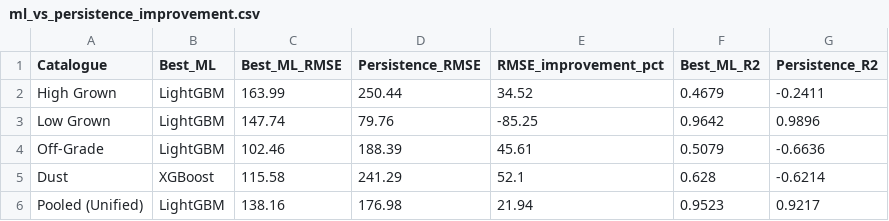
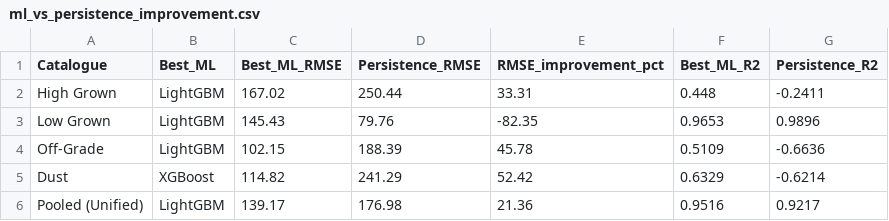
Before and after one commit to hesandism/data-analysis-for-tea-industry, a CSV file: results/ml_vs_persistence_improvement.csv, drawn as a sheet.

```diff
--- a/results/ml_vs_persistence_improvement.csv
+++ b/results/ml_vs_persistence_improvement.csv
@@ -1,6 +1,6 @@
 Catalogue,Best_ML,Best_ML_RMSE,Persistence_RMSE,RMSE_improvement_pct,Best_ML_R2,Persistence_R2
-High Grown,LightGBM,163.99,250.44,34.52,0.4679,-0.2411
-Low Grown,LightGBM,147.74,79.76,-85.25,0.9642,0.9896
-Off-Grade,LightGBM,102.46,188.39,45.61,0.5079,-0.6636
-Dust,XGBoost,115.58,241.29,52.1,0.628,-0.6214
-Pooled (Unified),LightGBM,138.16,176.98,21.94,0.9523,0.9217
+High Grown,LightGBM,167.02,250.44,33.31,0.448,-0.2411
+Low Grown,LightGBM,145.43,79.76,-82.35,0.9653,0.9896
+Off-Grade,LightGBM,102.15,188.39,45.78,0.5109,-0.6636
+Dust,XGBoost,114.82,241.29,52.42,0.6329,-0.6214
+Pooled (Unified),LightGBM,139.17,176.98,21.36,0.9516,0.9217
```
Also changed, not shown: results/augmented_results_table.csv, results/baseline_vs_ml_oof_results.csv, 1 other file.
